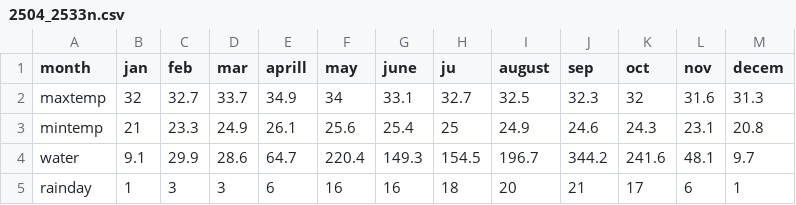
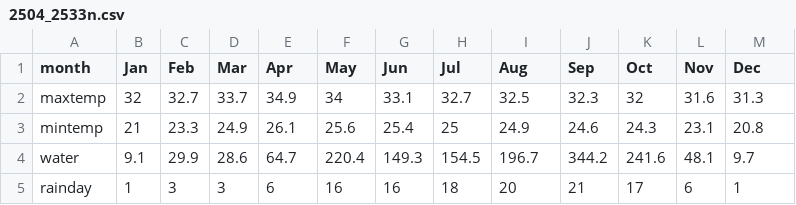
Before and after one commit to Napatpan/Weather-PSIT, a CSV file: csv_new/2504_2533n.csv, drawn as a sheet.

```diff
--- a/csv_new/2504_2533n.csv
+++ b/csv_new/2504_2533n.csv
@@ -1,2 +1,2 @@
-month,jan,feb,mar,aprill,may,june,ju,august,sep,oct,nov,decem
+month,Jan,Feb,Mar,Apr,May,Jun,Jul,Aug,Sep,Oct,Nov,Dec
 maxtemp,32,32.7,33.7,34.9,34,33.1,32.7,32.5,32.3,32,31.6,31.3
```
Also changed, not shown: 36 other files.
